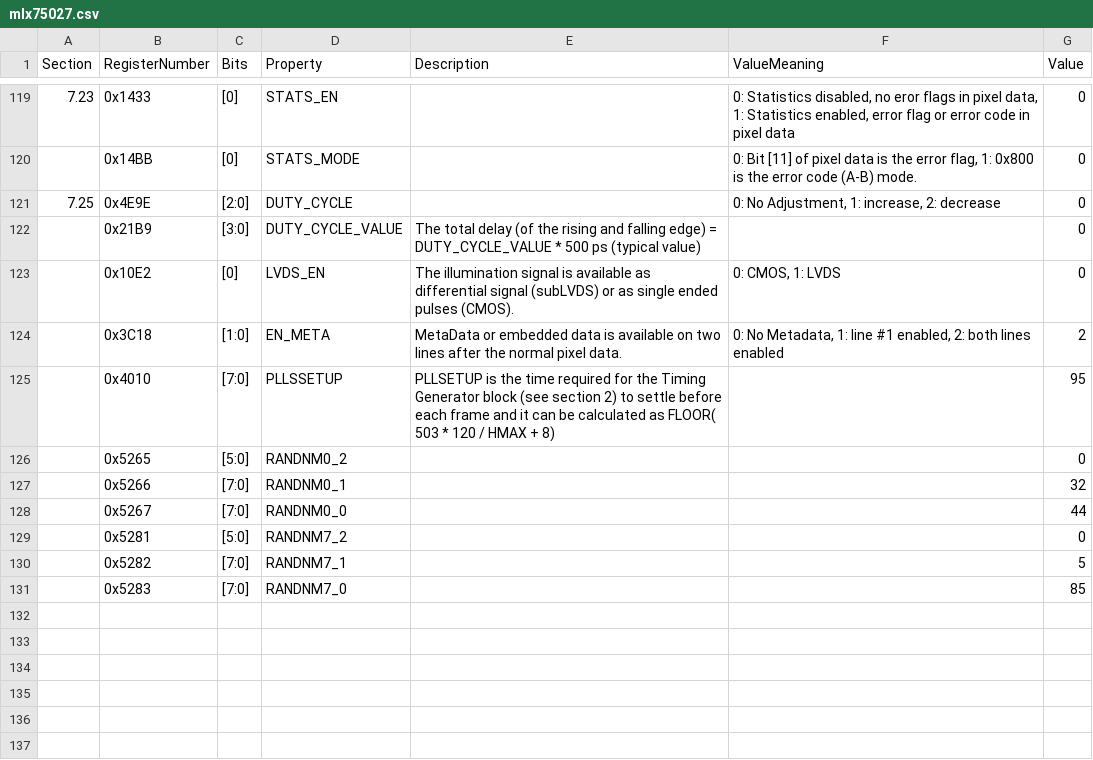
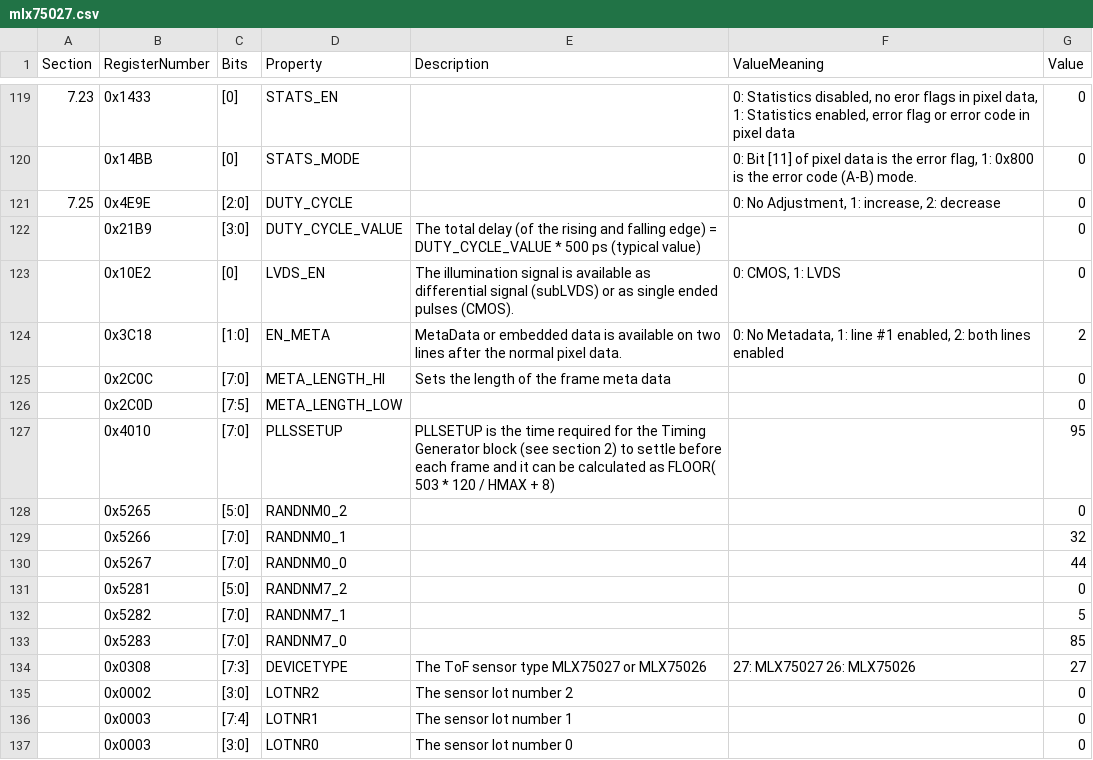
Before and after one commit to rzw2/mlx75027_config, a CSV file: mlx75027.csv, drawn as a sheet; only a part is shown, gaps mark what is left out; the diff names each change by its address in the sheet, - before the commit and + after, or states it on an @@ line.

```diff
--- a/mlx75027.csv
+++ b/mlx75027.csv
+row 125:  | 0x2C0C | [7:0] | META_LENGTH_HI | Sets the length of the frame meta data |  | 0
+row 126:  | 0x2C0D | [7:5] | META_LENGTH_LOW |  |  | 0
+row 134:  | 0x0308 | [7:3] | DEVICETYPE | The ToF sensor type MLX75027 or MLX75026 | 27: MLX75027 26: MLX75026 | 27
+row 135:  | 0x0002 | [3:0] | LOTNR2 | The sensor lot number 2 |  | 0
+row 136:  | 0x0003 | [7:4] | LOTNR1 | The sensor lot number 1 |  | 0
+row 137:  | 0x0003 | [3:0] | LOTNR0 | The sensor lot number 0 |  | 0
```
Also changed, not shown: 6 other files.
